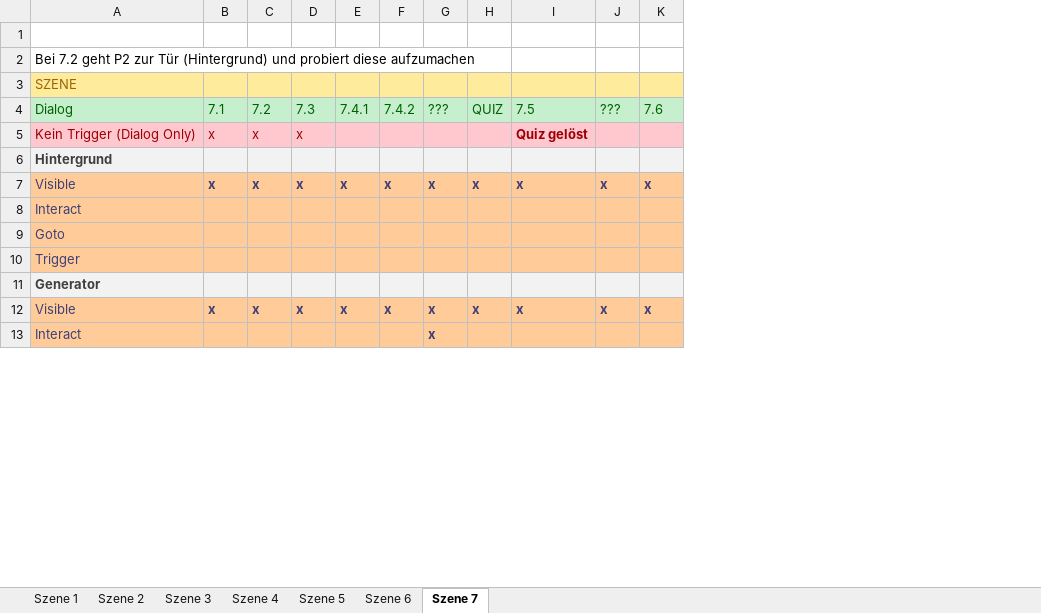
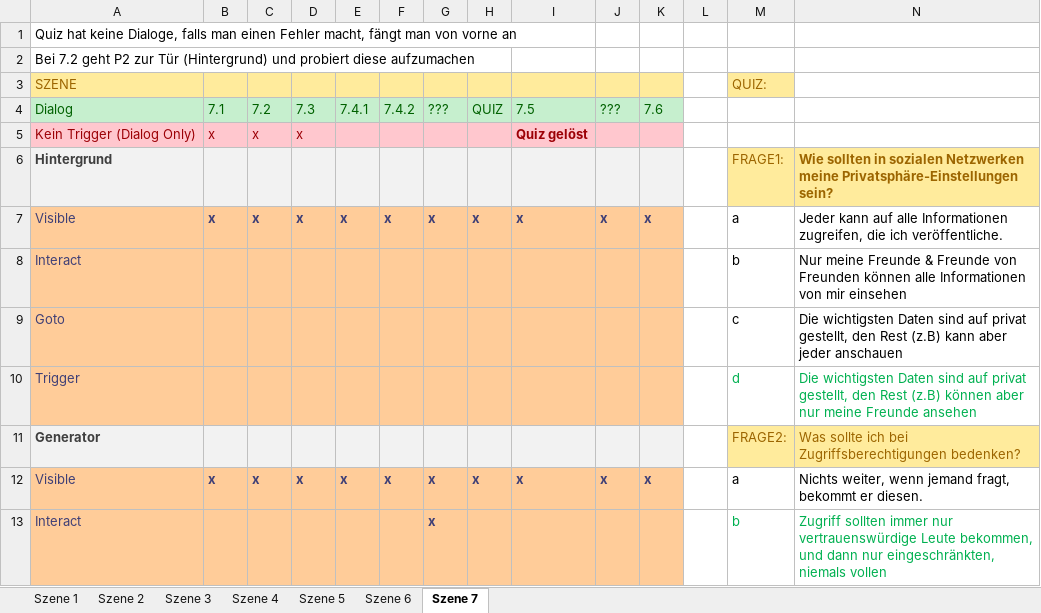
Before and after one commit to shitsumon/MMProject12, an Excel workbook: Klickabfolge Tabelle Szene 1-7.xlsx, sheet Szene 7, drawn as a sheet; only a part is shown; values as stored, in another font and other column widths than the file's, no borders; the diff names each change by its address in the sheet, - before the commit and + after, or states it on an @@ line.

Commit message:
Klickabfolge - Szene 7 quiz updated

```diff
--- a/Klickabfolge Tabelle Szene 1-7.xlsx (sheet Szene 7)
+++ b/Klickabfolge Tabelle Szene 1-7.xlsx (sheet Szene 7)
+column L, empty
+column M (QUIZ:), rows 6-13: FRAGE1: | a | b | c | d | FRAGE2: | a | b
+column N, rows 6-13: Wie sollten in sozialen Netzwerken meine Privatsphäre-Einstellungen sein? | Jeder kann auf alle Informationen zugreifen, die ich veröffentliche. | Nur meine Freunde & Freunde von Freunden können alle Informationen von mir einsehen | Die wichtigsten Daten sind auf privat gestellt, den Rest (z.B) kann aber jeder anschauen | Die wichtigsten Daten sind auf privat gestellt, den Rest (z.B) können aber nur meine Freunde ansehen | Was sollte ich bei Zugriffsberechtigungen bedenken? | Nichts weiter, wenn jemand fragt, bekommt er diesen. | Zugriff sollten immer nur vertrauenswürdige Leute bekommen, und dann nur eingeschränkten, niemals vollen
-A1 (SZENE): (empty)
+A1 (SZENE): Quiz hat keine Dialoge, falls man einen Fehler macht, fängt man von vorne an
```
